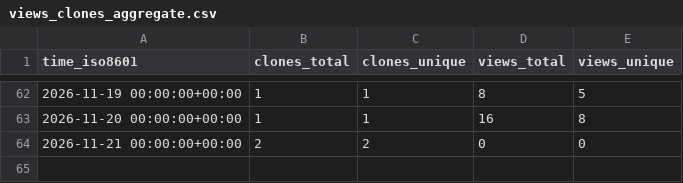
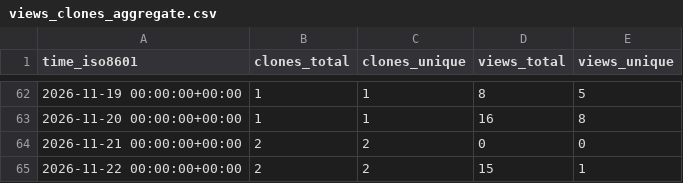
Before and after one commit to OSU-Nowlab/osu-hpc-ai, a CSV file: OSU-Nowlab/osu-hpc-ai/ghrs-data/views_clones_aggregate.csv, drawn as a sheet; only a part is shown, gaps mark what is left out.

```diff
--- a/OSU-Nowlab/osu-hpc-ai/ghrs-data/views_clones_aggregate.csv
+++ b/OSU-Nowlab/osu-hpc-ai/ghrs-data/views_clones_aggregate.csv
@@ -64 +64,2 @@ time_iso8601,clones_total,clones_unique,views_total,views_unique
 2026-11-21 00:00:00+00:00,2,2,0,0
+2026-11-22 00:00:00+00:00,2,2,15,1
```
Also changed, not shown: 1 other file.
